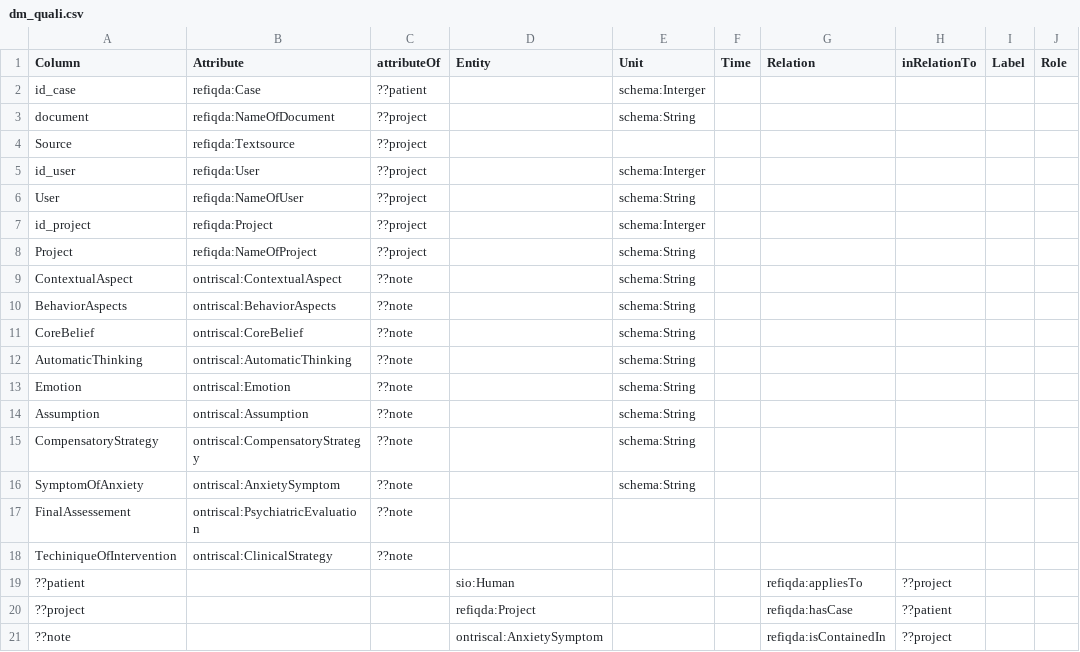
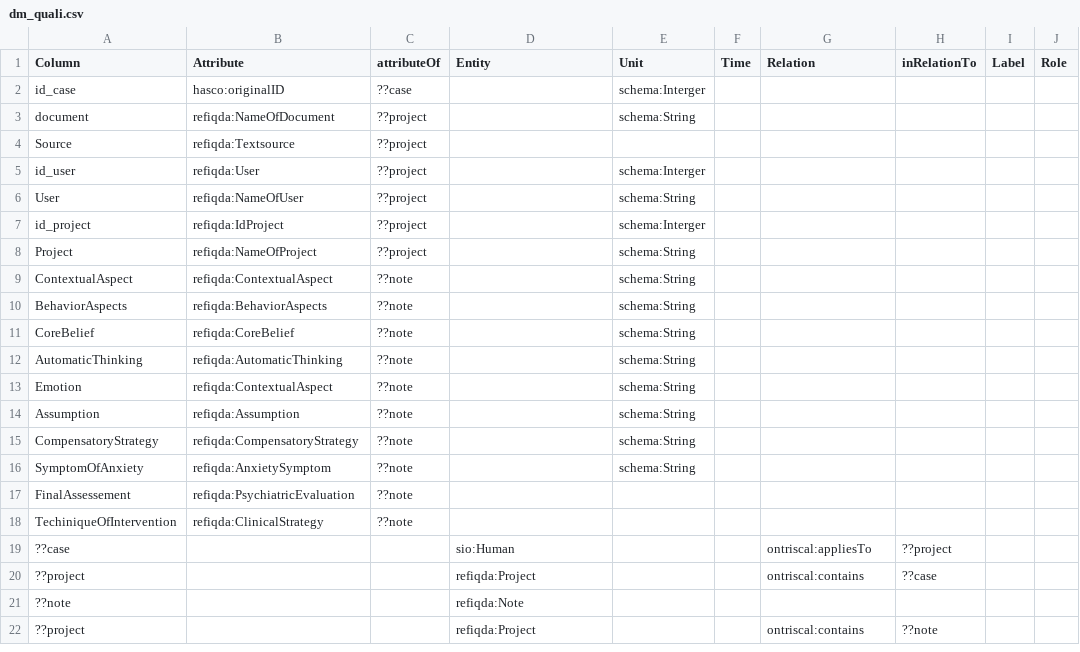
Before and after one commit to evaldo/homogenise, a CSV file: sddquali/input/DM/dm_quali.csv, drawn as a sheet; only a part is shown; rows hold the shown columns only; the diff names each change by its address in the sheet, - before the commit and + after, or states it on an @@ line.

```diff
--- a/sddquali/input/DM/dm_quali.csv
+++ b/sddquali/input/DM/dm_quali.csv
-B2 (Attribute): refiqda:Case
+B2 (Attribute): hasco:originalID
-C2 (attributeOf): ??patient
+C2 (attributeOf): ??case
-B7 (Attribute): refiqda:Project
+B7 (Attribute): refiqda:IdProject
-B9 (Attribute): ontriscal:ContextualAspect
+B9 (Attribute): refiqda:ContextualAspect
-B10 (Attribute): ontriscal:BehaviorAspects
+B10 (Attribute): refiqda:BehaviorAspects
-B11 (Attribute): ontriscal:CoreBelief
+B11 (Attribute): refiqda:CoreBelief
-B12 (Attribute): ontriscal:AutomaticThinking
+B12 (Attribute): refiqda:AutomaticThinking
-B13 (Attribute): ontriscal:Emotion
+B13 (Attribute): refiqda:ContextualAspect
-B14 (Attribute): ontriscal:Assumption
+B14 (Attribute): refiqda:Assumption
-B15 (Attribute): ontriscal:CompensatoryStrategy
+B15 (Attribute): refiqda:CompensatoryStrategy
-B16 (Attribute): ontriscal:AnxietySymptom
+B16 (Attribute): refiqda:AnxietySymptom
-B17 (Attribute): ontriscal:PsychiatricEvaluation
+B17 (Attribute): refiqda:PsychiatricEvaluation
-B18 (Attribute): ontriscal:ClinicalStrategy
+B18 (Attribute): refiqda:ClinicalStrategy
-A19 (Column): ??patient
+A19 (Column): ??case
-G19 (Relation): refiqda:appliesTo
+G19 (Relation): ontriscal:appliesTo
-G20 (Relation): refiqda:hasCase
+G20 (Relation): ontriscal:contains
-H20 (inRelationTo): ??patient
+H20 (inRelationTo): ??case
-D21 (Entity): ontriscal:AnxietySymptom
+D21 (Entity): refiqda:Note
-G21 (Relation): refiqda:isContainedIn
+G21 (Relation): (empty)
-H21 (inRelationTo): ??project
+H21 (inRelationTo): (empty)
+row 22: ??project |  |  | refiqda:Project |  |  | ontriscal:contains | ??note
```
Also changed, not shown: sddqualidomain/input/DM/dm_qualidomain.csv, sddquantidomain/input/DM/dm_quantidomain.csv, 9 other files.
